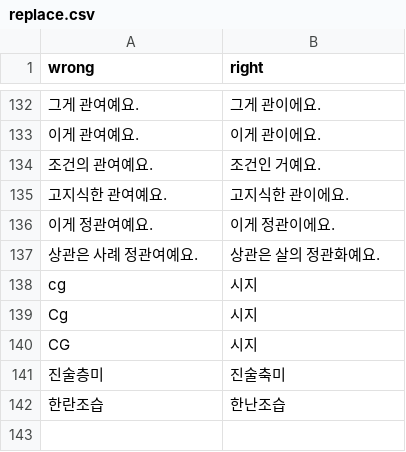
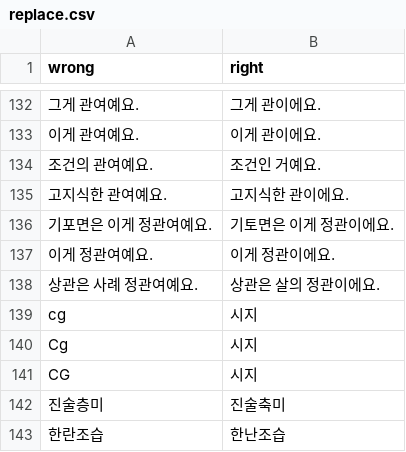
Before and after one commit to banpojihyo/saju-korean-lecture-transcriber, a CSV file: dict/topics/saju/replace.csv, drawn as a sheet; only a part is shown, gaps mark what is left out.

```diff
--- a/dict/topics/saju/replace.csv
+++ b/dict/topics/saju/replace.csv
@@ -135,4 +135,5 @@
 고지식한 관여예요.,고지식한 관이에요.
+기포면은 이게 정관여예요.,기토면은 이게 정관이에요.
 이게 정관여예요.,이게 정관이에요.
-상관은 사례 정관여예요.,상관은 살의 정관화예요.
+상관은 사례 정관여예요.,상관은 살의 정관이에요.
 cg,시지
```
Also changed, not shown: 9 other files.
